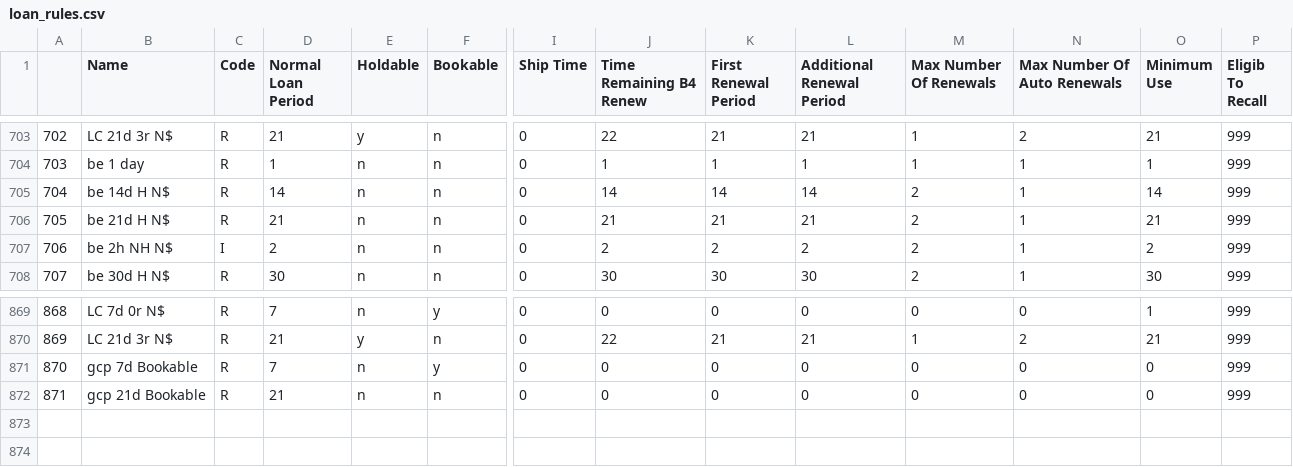
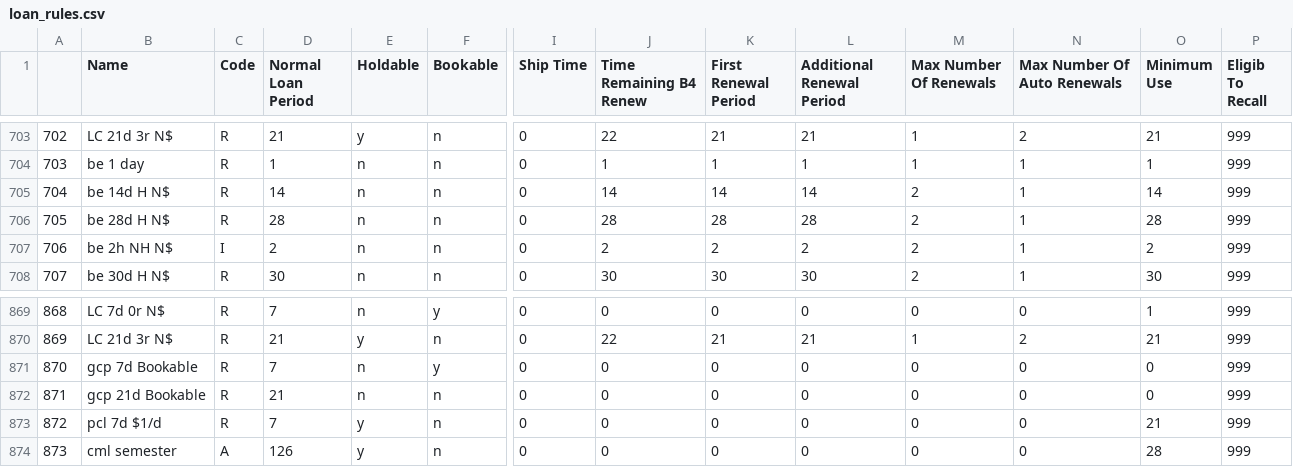
Before and after one commit to MarmotLibraryNetwork/sierraloanrules, a CSV file: loan_rules.csv, drawn as a sheet; only a part is shown, gaps mark what is left out; rows hold the shown columns only; the diff names each change by its address in the sheet, - before the commit and + after, or states it on an @@ line.

```diff
--- a/loan_rules.csv
+++ b/loan_rules.csv
-B706 (Name): be 21d H N$
+B706 (Name): be 28d H N$
-D706 (Normal Loan Period): 21
+D706 (Normal Loan Period): 28
-J706 (Time Remaining B4 Renew): 21
+J706 (Time Remaining B4 Renew): 28
-K706 (First Renewal Period): 21
+K706 (First Renewal Period): 28
-L706 (Additional Renewal Period): 21
+L706 (Additional Renewal Period): 28
-O706 (Minimum Use): 21
+O706 (Minimum Use): 28
+row 873: 872 | pcl 7d $1/d | R | 7 | y | n | 0 | 0 | 0 | 0 | 0 | 0 | 21 | 999
+row 874: 873 | cml semester | A | 126 | y | n | 0 | 0 | 0 | 0 | 0 | 0 | 28 | 999
```
Also changed, not shown: lrdt.csv.
